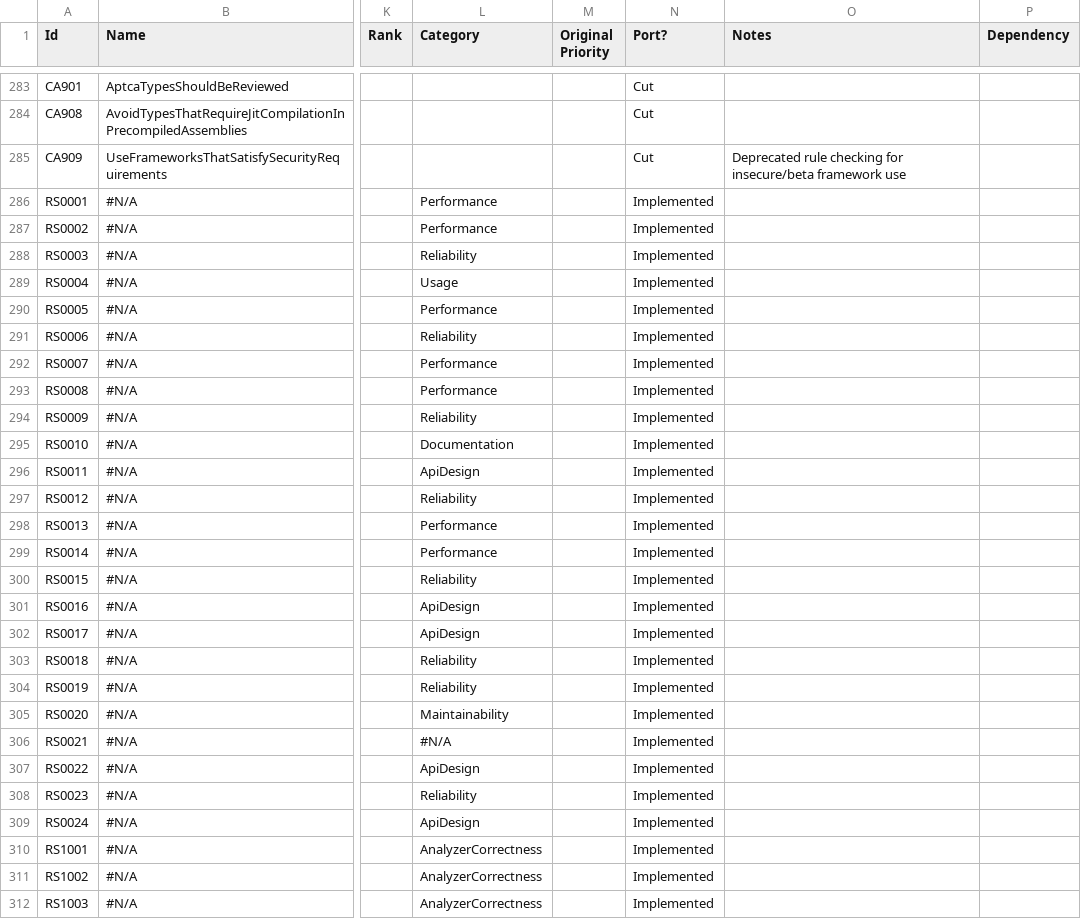
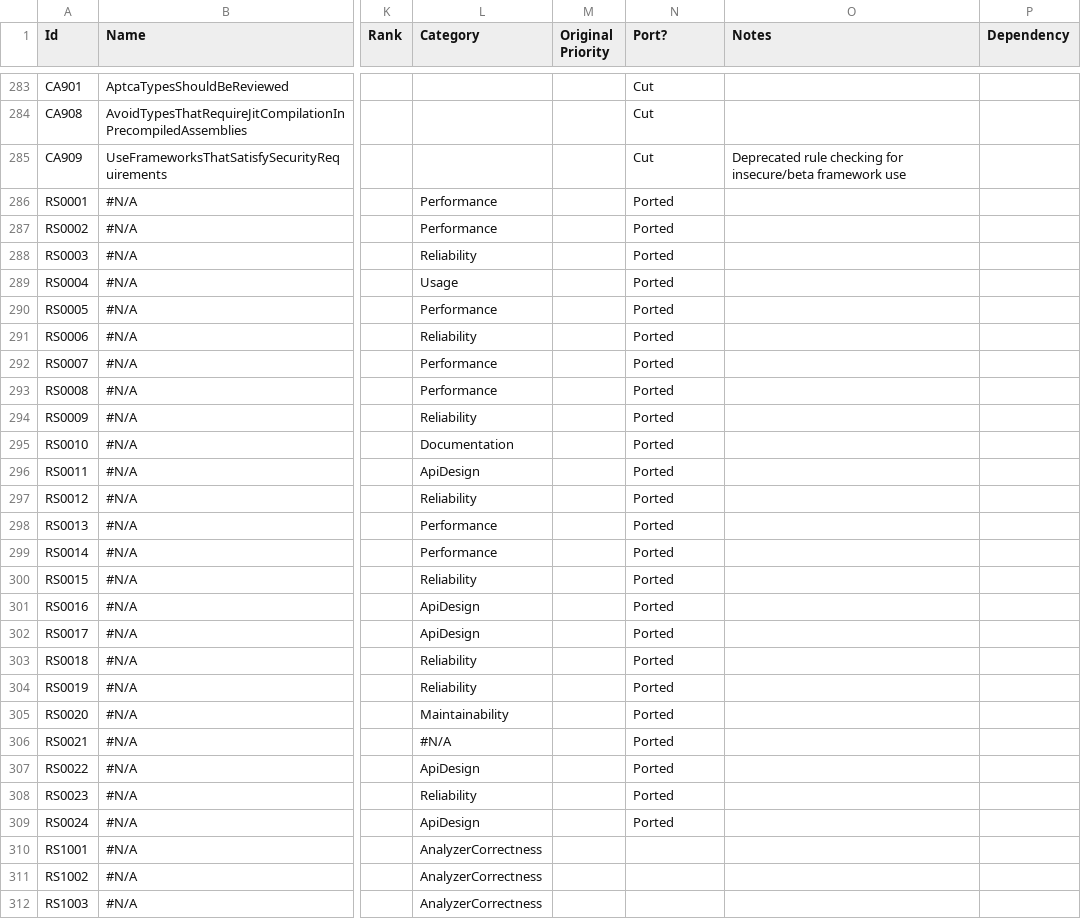
Before and after one commit to dotnet/roslyn-analyzers, a CSV file: RulesInventory.csv, drawn as a sheet; only a part is shown, gaps mark what is left out; the diff covers the shown part only; the diff names each change by its address in the sheet, - before the commit and + after, or states it on an @@ line.

Commit message:
Change "Implemented" to "Ported"

```diff
--- a/RulesInventory.csv
+++ b/RulesInventory.csv
-N286:N309 (Port?): Implemented
+N286:N309 (Port?): Ported
-N310:N312 (Port?): Implemented
+N310:N312 (Port?): (empty)
```
Also changed, not shown: 16 edited cells elsewhere in this file.
